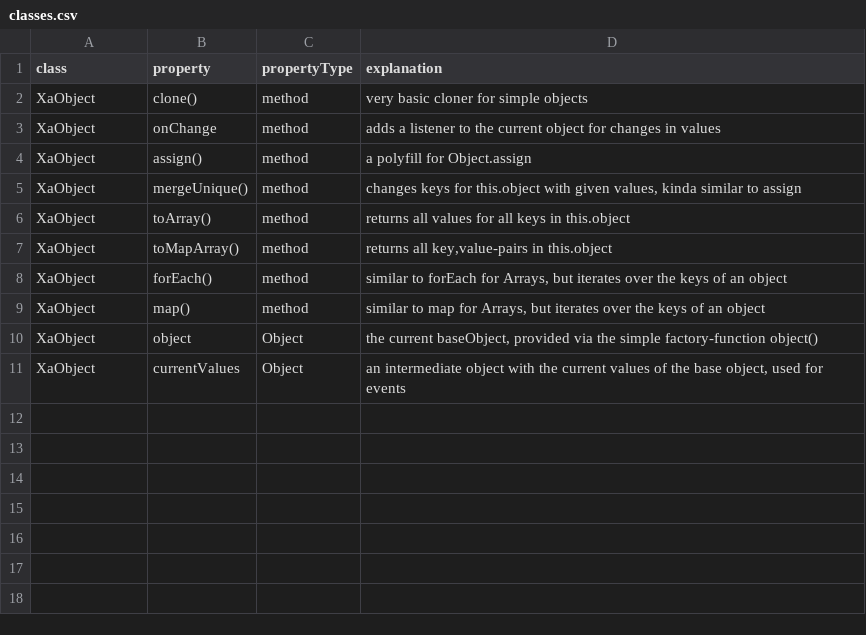
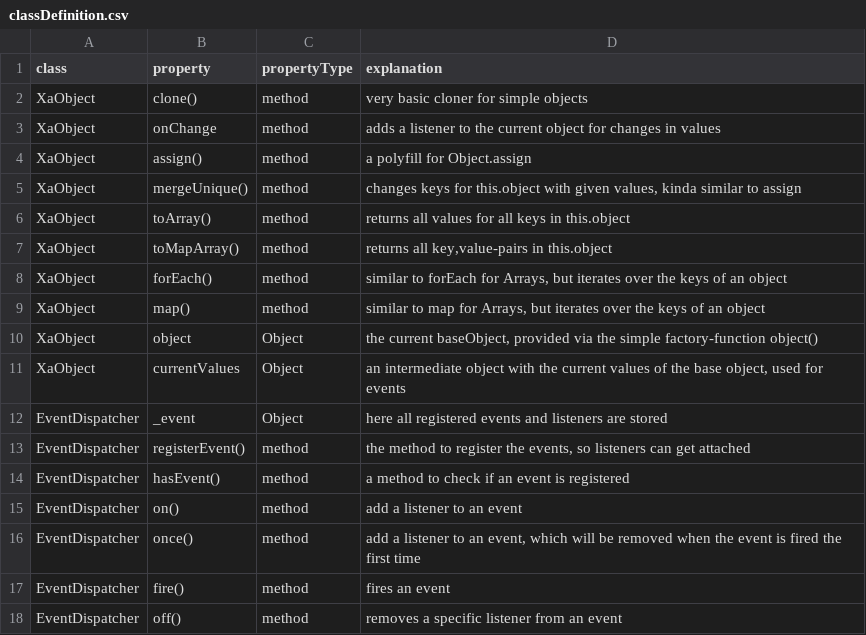
Before and after one commit to GregBee2/csv2readme, a CSV file: data/classDefinition.csv (was data/classes.csv), drawn as a sheet.

```diff
--- a/data/classes.csv
+++ b/data/classDefinition.csv
@@ -11 +11,8 @@ XaObject;object;Object;the current baseObject, provided via the simple factory-f
 XaObject;currentValues;Object;an intermediate object with the current values of the base object, used for events
+EventDispatcher;_event;Object;here all registered events and listeners are stored
+EventDispatcher;registerEvent();method;the method to register the events, so listeners can get attached
+EventDispatcher;hasEvent();method;a method to check if an event is registered
+EventDispatcher;on();method;add a listener to an event
+EventDispatcher;once();method;add a listener to an event, which will be removed when the event is fired the first time
+EventDispatcher;fire();method;fires an event
+EventDispatcher;off();method;removes a specific listener from an event
```
Also changed, not shown: 8 other files.
